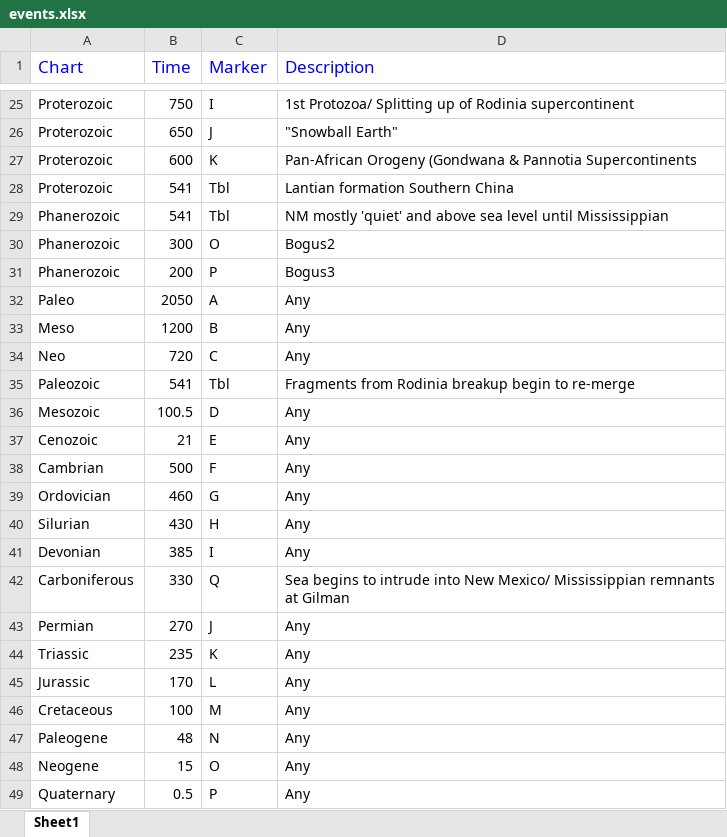
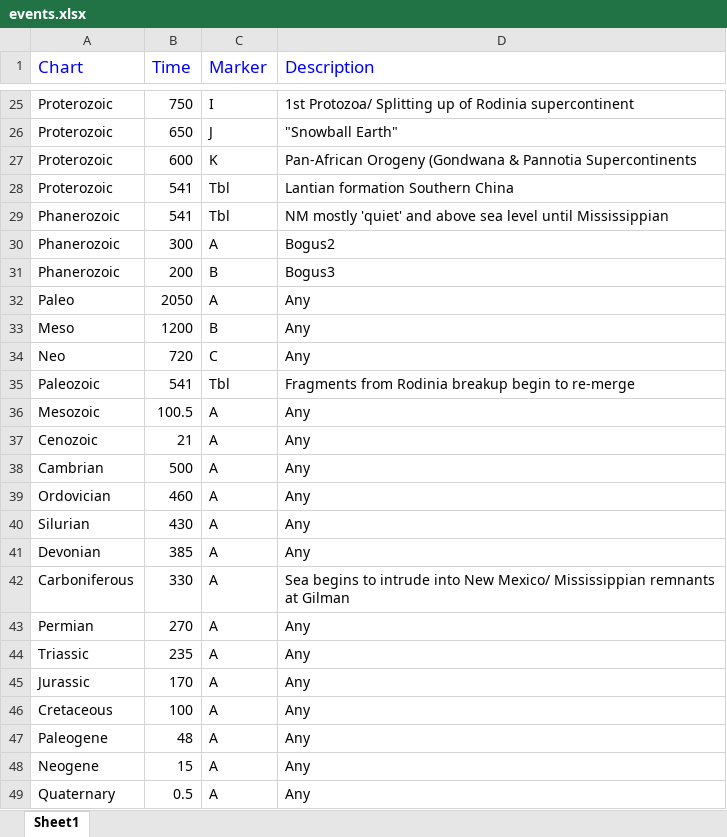
Before and after one commit to krcowles/Geo, an Excel workbook: events.xlsx, sheet Sheet1, drawn as a sheet; only a part is shown, gaps mark what is left out; values as stored, in another font and other column widths than the file's, no borders; the diff names each change by its address in the sheet, - before the commit and + after, or states it on an @@ line.

```diff
--- a/events.xlsx (sheet Sheet1)
+++ b/events.xlsx (sheet Sheet1)
-C30 (Marker): O
+C30 (Marker): A
-C31 (Marker): P
+C31 (Marker): B
-C36 (Marker): D
+C36 (Marker): A
-C37 (Marker): E
+C37 (Marker): A
-C38 (Marker): F
+C38 (Marker): A
-C39 (Marker): G
+C39 (Marker): A
-C40 (Marker): H
+C40 (Marker): A
-C41 (Marker): I
+C41 (Marker): A
-C42 (Marker): Q
+C42 (Marker): A
-C43 (Marker): J
+C43 (Marker): A
-C44 (Marker): K
+C44 (Marker): A
-C45 (Marker): L
+C45 (Marker): A
-C46 (Marker): M
+C46 (Marker): A
-C47 (Marker): N
+C47 (Marker): A
-C48 (Marker): O
+C48 (Marker): A
-C49 (Marker): P
+C49 (Marker): A
```
Also changed, not shown: shapes.xlsx, 3 other files.
